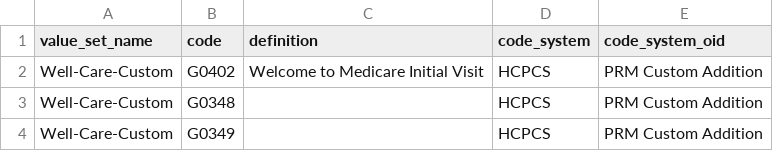
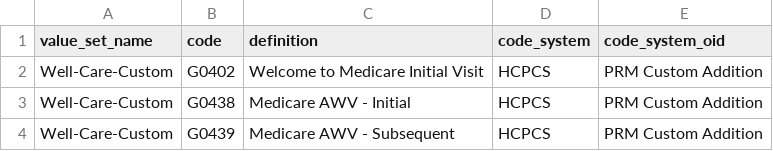
Before and after one commit to Milliman-PRM/ebm-hedis-etc, a CSV file: references/_data/reference_awv.csv, drawn as a sheet.

Commit message:
Fix Medicare AWV HCPCS codes
These are the codes that Medicare use

```diff
--- a/references/_data/reference_awv.csv
+++ b/references/_data/reference_awv.csv
@@ -2,3 +2,3 @@ value_set_name,code,definition,code_system,code_system_oid
 "Well-Care-Custom","G0402","Welcome to Medicare Initial Visit",HCPCS,"PRM Custom Addition"
-"Well-Care-Custom","G0348",,HCPCS,"PRM Custom Addition"
-"Well-Care-Custom","G0349",,HCPCS,"PRM Custom Addition"
+"Well-Care-Custom","G0438","Medicare AWV - Initial",HCPCS,"PRM Custom Addition"
+"Well-Care-Custom","G0439","Medicare AWV - Subsequent",HCPCS,"PRM Custom Addition"
```
